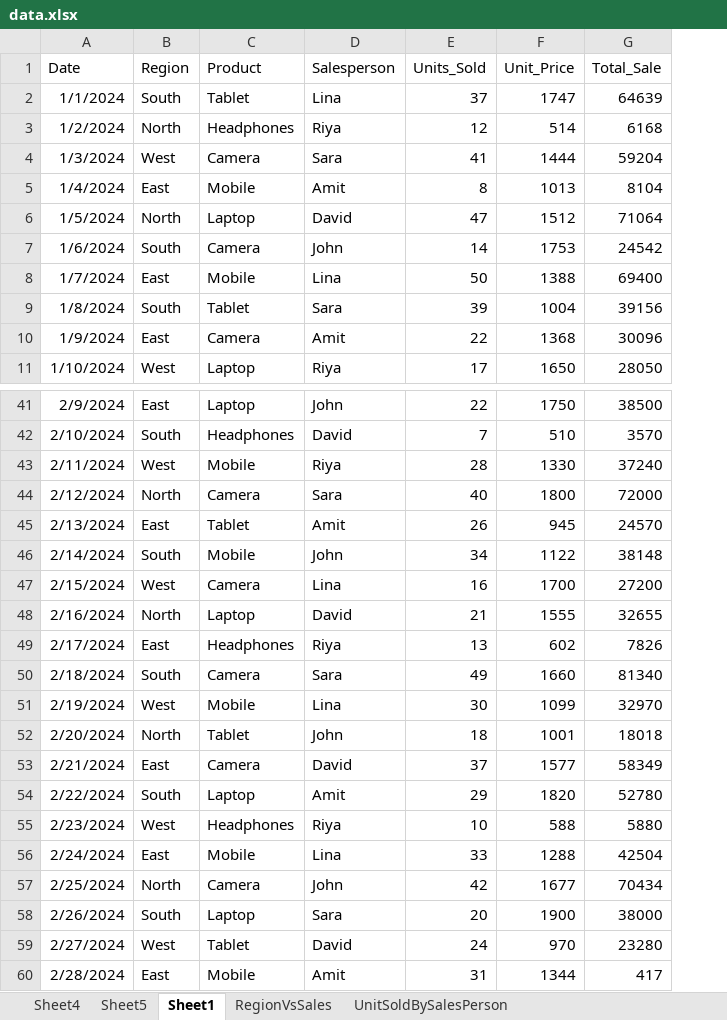
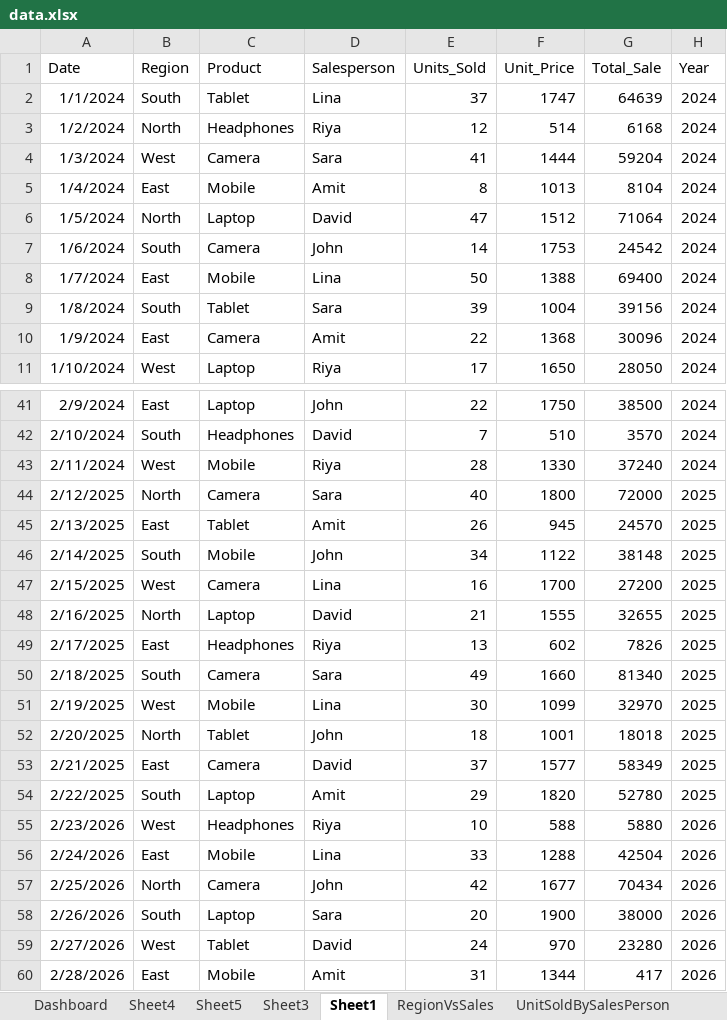
Before and after one commit to jitender1322/AllData, an Excel workbook: Excel9to10/data.xlsx, sheet Sheet1, drawn as a sheet; only a part is shown, gaps mark what is left out; values as stored, in another font and other column widths than the file's, no borders; conditional formats not drawn; the diff names each change by its address in the sheet, - before the commit and + after, or states it on an @@ line.

```diff
--- a/Excel9to10/data.xlsx (sheet Sheet1)
+++ b/Excel9to10/data.xlsx (sheet Sheet1)
+sheet tab: Dashboard
+sheet tab: Sheet3
+column H (Year), rows 2-11: all 2024; rows 41-60: 2024 | 2024 | 2024 | 2025 | 2025 | 2025 | 2025 | 2025 | 2025 | 2025 | 2025 | 2025 | 2025 | 2025 | 2026 | 2026 | 2026 | 2026 | 2026 | 2026
-A44 (Date): 2/12/2024
+A44 (Date): 2/12/2025
-A45 (Date): 2/13/2024
+A45 (Date): 2/13/2025
-A46 (Date): 2/14/2024
+A46 (Date): 2/14/2025
-A47 (Date): 2/15/2024
+A47 (Date): 2/15/2025
-A48 (Date): 2/16/2024
+A48 (Date): 2/16/2025
-A49 (Date): 2/17/2024
+A49 (Date): 2/17/2025
-A50 (Date): 2/18/2024
+A50 (Date): 2/18/2025
-A51 (Date): 2/19/2024
+A51 (Date): 2/19/2025
-A52 (Date): 2/20/2024
+A52 (Date): 2/20/2025
-A53 (Date): 2/21/2024
+A53 (Date): 2/21/2025
-A54 (Date): 2/22/2024
+A54 (Date): 2/22/2025
-A55 (Date): 2/23/2024
+A55 (Date): 2/23/2026
-A56 (Date): 2/24/2024
+A56 (Date): 2/24/2026
-A57 (Date): 2/25/2024
+A57 (Date): 2/25/2026
-A58 (Date): 2/26/2024
+A58 (Date): 2/26/2026
-A59 (Date): 2/27/2024
+A59 (Date): 2/27/2026
-A60 (Date): 2/28/2024
+A60 (Date): 2/28/2026
```
Also changed, not shown: sheet RegionVsSales, charts or pictures, Excel9to10/Day-5.xlsx, Excel9to10/Lec - 4.2.xlsx, 40 other files.
